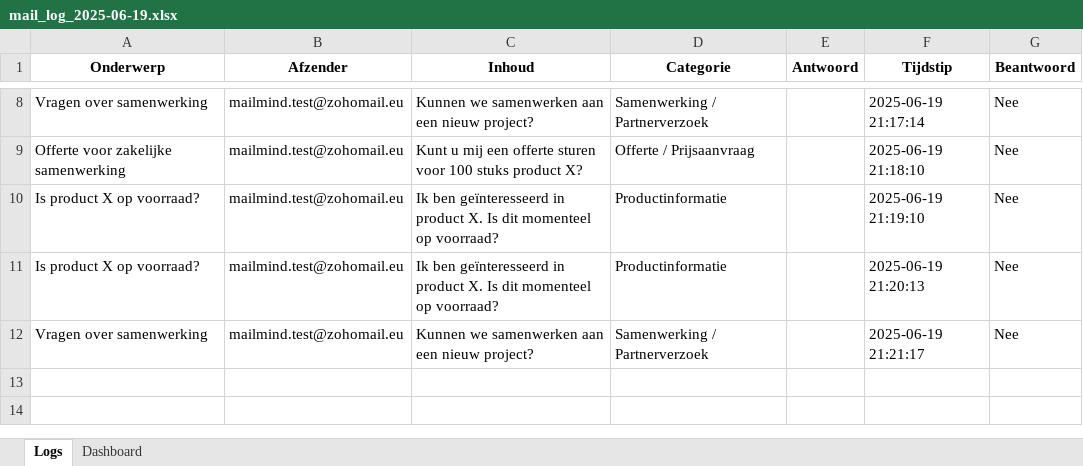
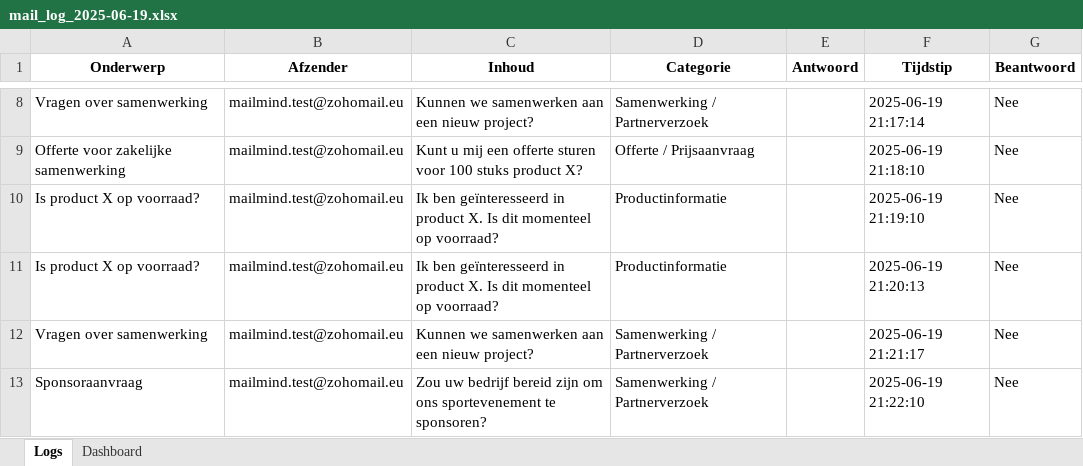
Before and after one commit to MailMind-app/streamlit-dashboard, an Excel workbook: logs/mail_log_2025-06-19.xlsx, sheet Logs, drawn as a sheet; only a part is shown, gaps mark what is left out; values as stored, in another font and other column widths than the file's, no borders; conditional formats not drawn; the diff names each change by its address in the sheet, - before the commit and + after, or states it on an @@ line.

Commit message:
Automatische test-sync: 2025-06-19 21:22:50

```diff
--- a/logs/mail_log_2025-06-19.xlsx (sheet Logs)
+++ b/logs/mail_log_2025-06-19.xlsx (sheet Logs)
+row 13: Sponsoraanvraag | mailmind.test@zohomail.eu | Zou uw bedrijf bereid zijn om ons sportevenement te sponsoren? | Samenwerking / Partnerverzoek |  | 2025-06-19 21:22:10 | Nee
```
Also changed, not shown: sheet Dashboard.
